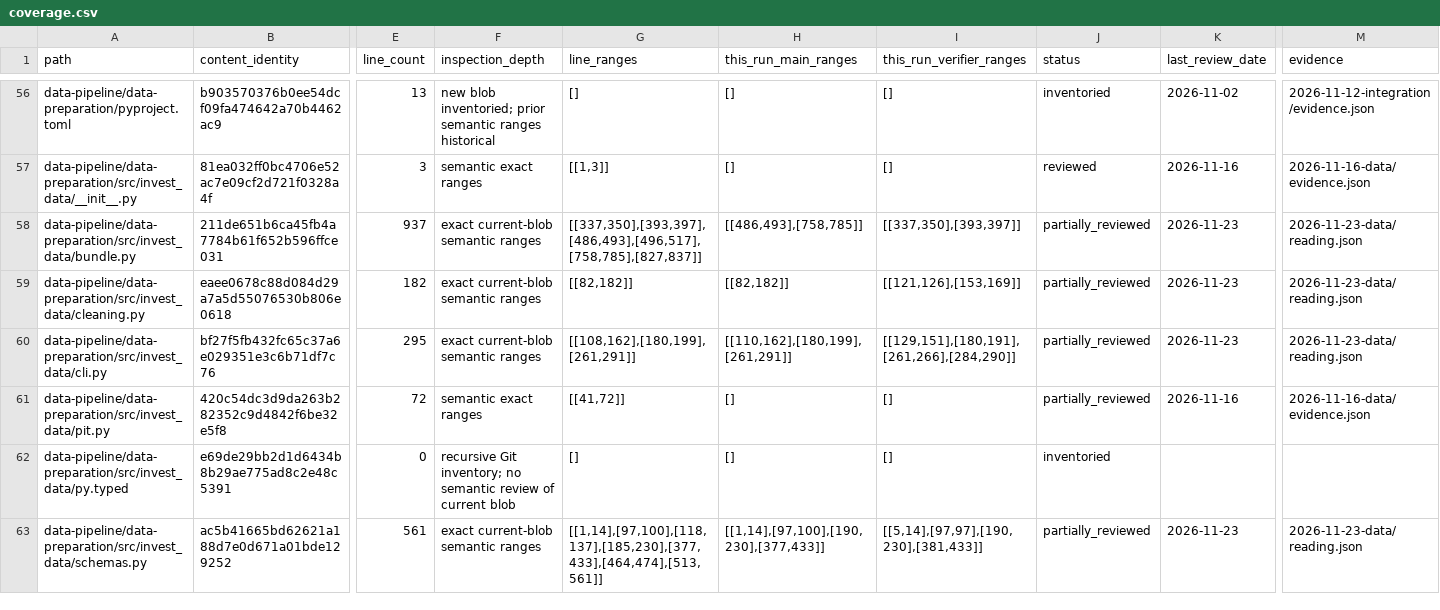
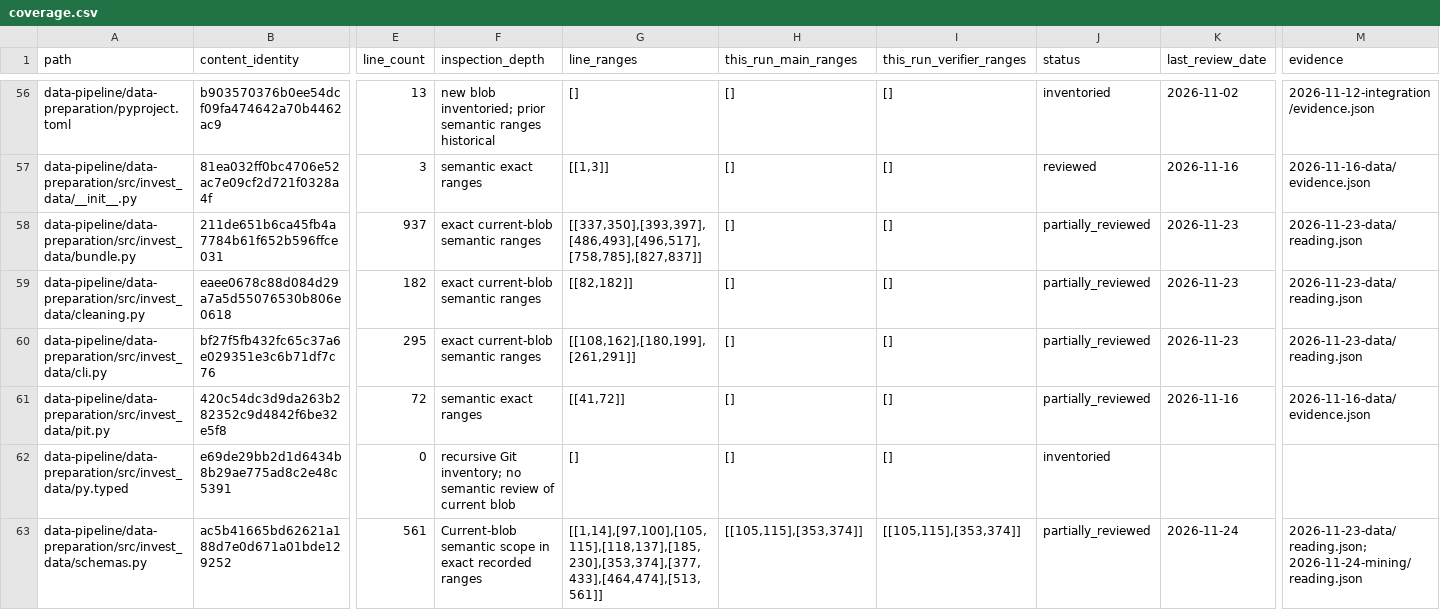
Before and after one commit to sasasqt/invest, a CSV file: audits/gpt/coverage.csv, drawn as a sheet; only a part is shown, gaps mark what is left out; the diff covers the shown part only; the diff names each change by its address in the sheet, - before the commit and + after, or states it on an @@ line.

```diff
--- a/audits/gpt/coverage.csv
+++ b/audits/gpt/coverage.csv
-H58 (this_run_main_ranges): [[486,493],[758,785]]
+H58 (this_run_main_ranges): []
-I58 (this_run_verifier_ranges): [[337,350],[393,397]]
+I58 (this_run_verifier_ranges): []
-H59 (this_run_main_ranges): [[82,182]]
+H59 (this_run_main_ranges): []
-I59 (this_run_verifier_ranges): [[121,126],[153,169]]
+I59 (this_run_verifier_ranges): []
-H60 (this_run_main_ranges): [[110,162],[180,199],[261,291]]
+H60 (this_run_main_ranges): []
-I60 (this_run_verifier_ranges): [[129,151],[180,191],[261,266],[284,290]]
+I60 (this_run_verifier_ranges): []
-F63 (inspection_depth): exact current-blob semantic ranges
+F63 (inspection_depth): Current-blob semantic scope in exact recorded ranges
-G63 (line_ranges): [[1,14],[97,100],[118,137],[185,230],[377,433],[464,474],[513,561]]
+G63 (line_ranges): [[1,14],[97,100],[105,115],[118,137],[185,230],[353,374],[377,433],[464,474],[513,561]]
-H63 (this_run_main_ranges): [[1,14],[97,100],[190,230],[377,433]]
+H63 (this_run_main_ranges): [[105,115],[353,374]]
-I63 (this_run_verifier_ranges): [[5,14],[97,97],[190,230],[381,433]]
+I63 (this_run_verifier_ranges): [[105,115],[353,374]]
-K63 (last_review_date): 2026-11-23
+K63 (last_review_date): 2026-11-24
-M63 (evidence): 2026-11-23-data/reading.json
+M63 (evidence): 2026-11-23-data/reading.json; 2026-11-24-mining/reading.json
```
Also changed, not shown: 101 edited cells elsewhere in this file, audits/gpt/validation.csv, 18 other files.
